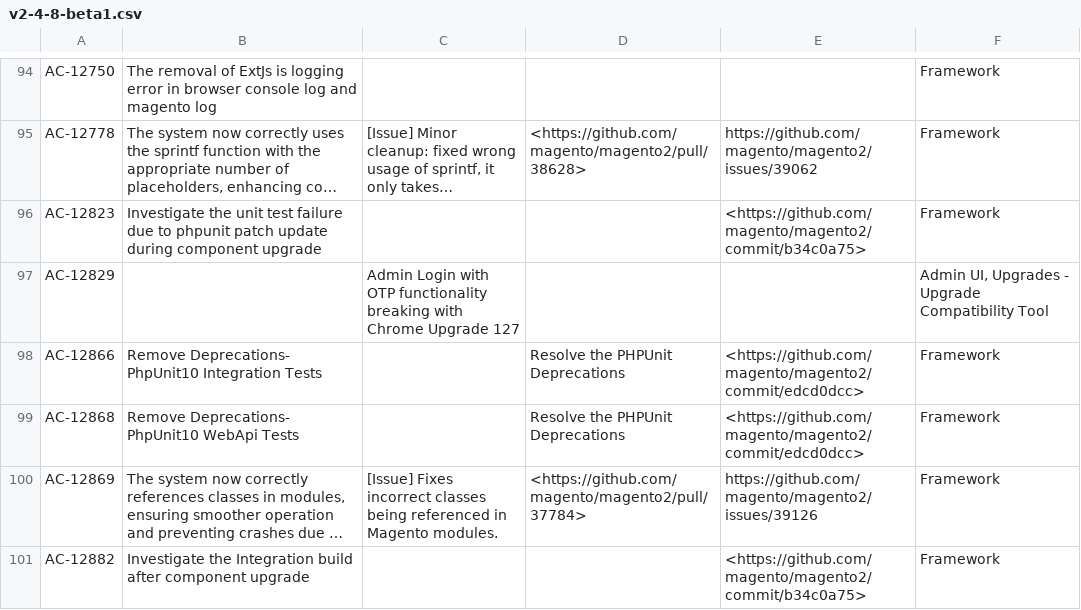
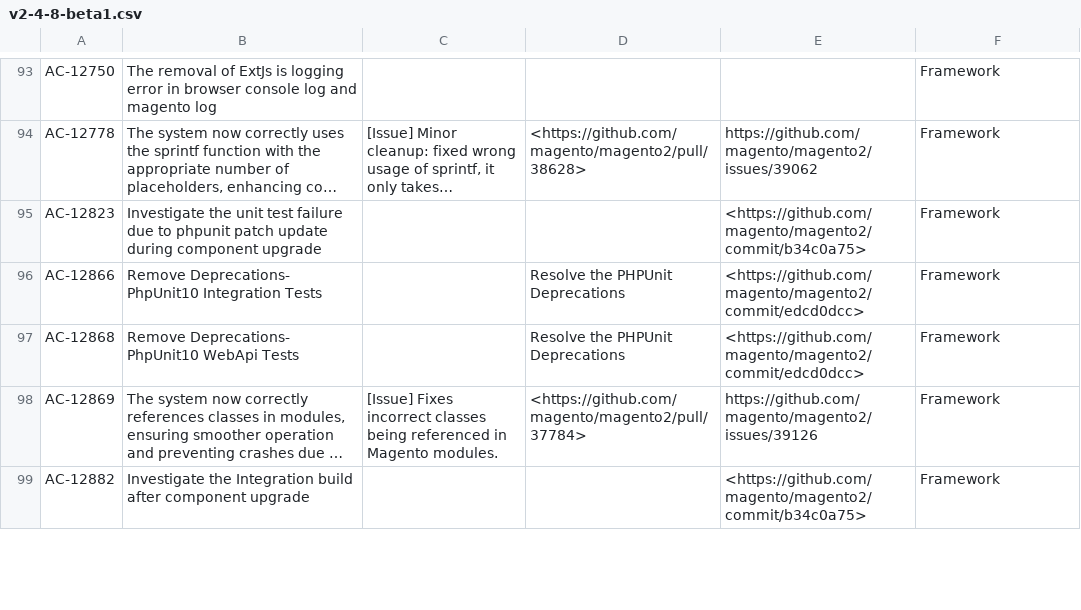
Before and after one commit to AdobeDocs/commerce-operations.es-ES, a CSV file: _jekyll/_data/release/fixed-issues/v2-4-8-beta1.csv, drawn as a sheet; only a part is shown, gaps mark what is left out; long unchanged cells end in …; removed rows and columns are numbered as before the commit, all else as after; the diff covers the shown part only; the diff names each change by its address in the sheet, - before the commit and + after, or states it on an @@ line.

```diff
--- a/_jekyll/_data/release/fixed-issues/v2-4-8-beta1.csv
+++ b/_jekyll/_data/release/fixed-issues/v2-4-8-beta1.csv
-row 97: AC-12829 |  | Admin Login with OTP functionality breaking with Chrome Upgrade 127 |  |  | Admin UI, Upgrades - Upgrade Compatibility Tool
```
Also changed, not shown: 23 added rows, 1 removed row and 6 edited cells elsewhere in this file.
